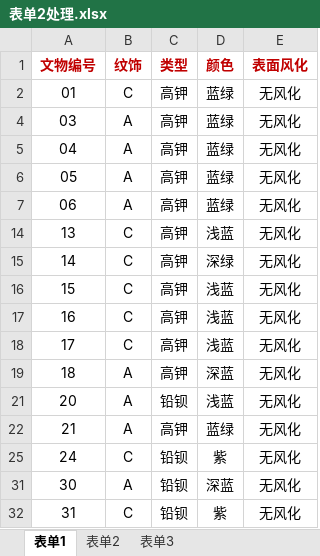
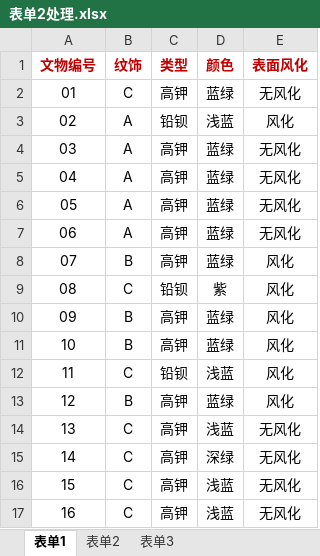
Before and after one commit to heyzbw/2022_model, an Excel workbook: excel/表单2处理.xlsx, sheet 表单1, drawn as a sheet; only a part is shown; the shorter side is filled out with more unchanged rows; values as stored, in another font and other column widths than the file's, no borders; charts and pictures not drawn; the diff covers the shown part only; the diff names each change by its address in the sheet, - before the commit and + after, or states it on an @@ line.

```diff
--- a/excel/表单2处理.xlsx (sheet 表单1)
+++ b/excel/表单2处理.xlsx (sheet 表单1)
@@ row 3 unhidden: 02 | A | 铅钡 | 浅蓝 | 风化 @@
@@ row 8 unhidden: 07 | B | 高钾 | 蓝绿 | 风化 @@
@@ row 9 unhidden: 08 | C | 铅钡 | 紫 | 风化 @@
@@ row 10 unhidden: 09 | B | 高钾 | 蓝绿 | 风化 @@
@@ row 11 unhidden: 10 | B | 高钾 | 蓝绿 | 风化 @@
@@ row 12 unhidden: 11 | C | 铅钡 | 浅蓝 | 风化 @@
@@ row 13 unhidden: 12 | B | 高钾 | 蓝绿 | 风化 @@
```
Also changed, not shown: 27 hidden or unhidden rows elsewhere in this sheet, sheet 表单2, formulas that keep their value.
